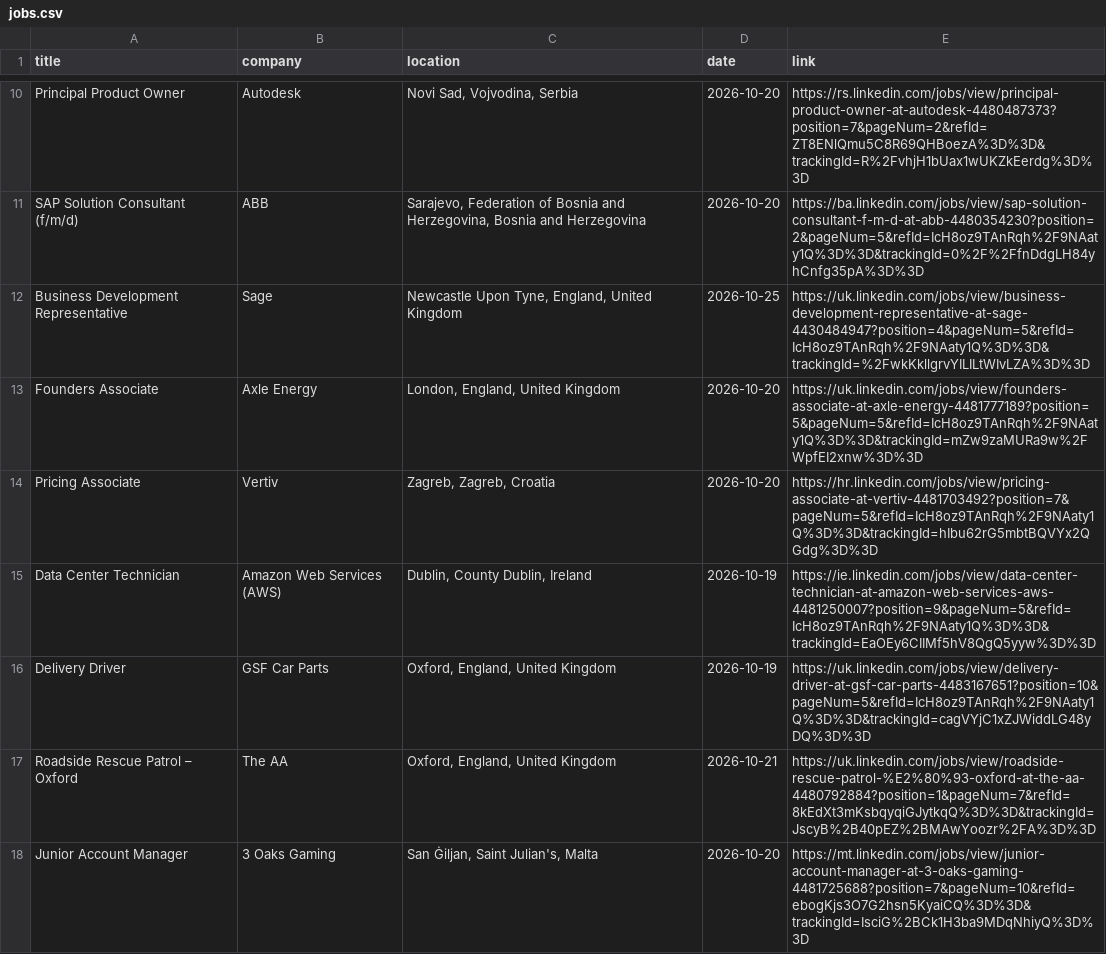
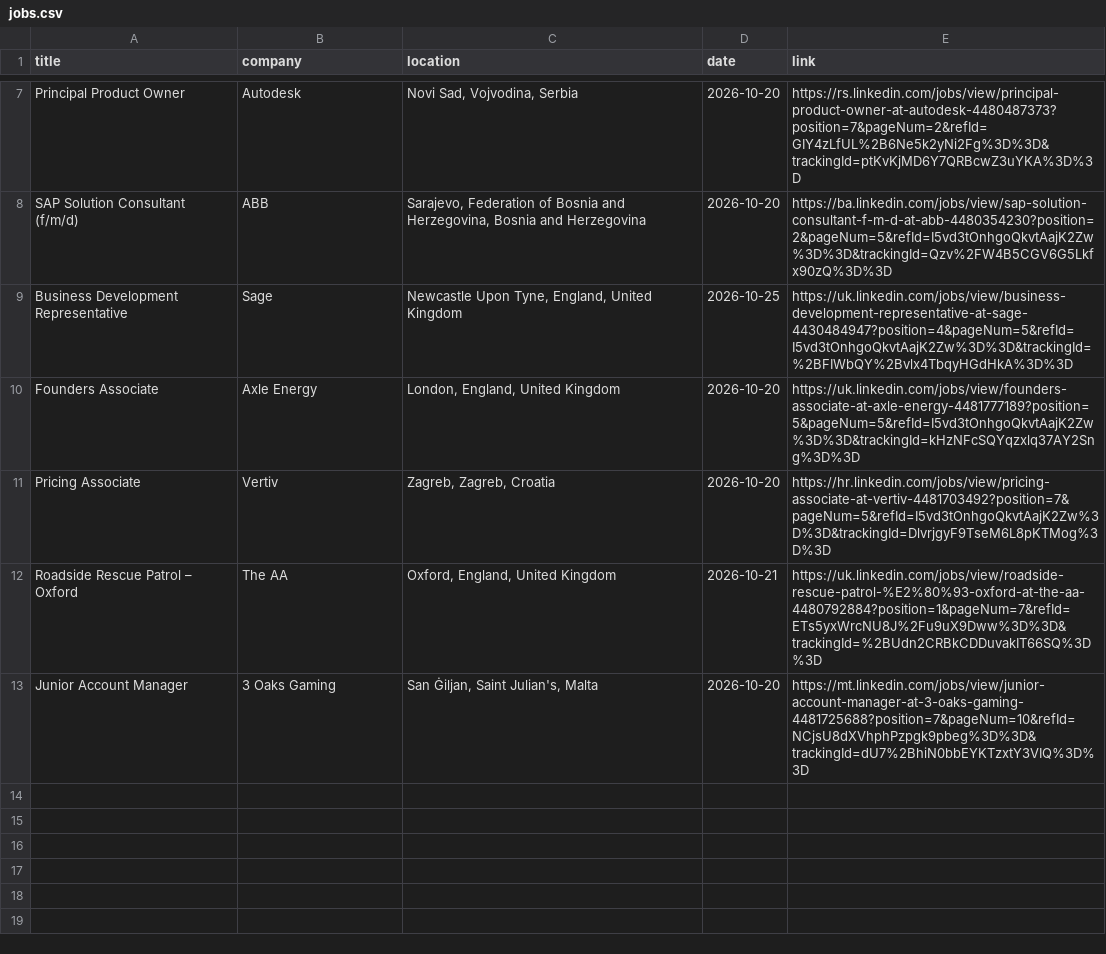
Before and after one commit to DaliaMuj/LinkedIn-Job-Tracker, a CSV file: data/jobs.csv, drawn as a sheet; only a part is shown, gaps mark what is left out; removed rows and columns are numbered as before the commit, all else as after; the diff covers the shown part only; the diff names each change by its address in the sheet, - before the commit and + after, or states it on an @@ line.

```diff
--- a/data/jobs.csv
+++ b/data/jobs.csv
-E7 (link): https://rs.linkedin.com/jobs/view/principal-product-owner-at-autodesk-4480487373?position=7&pageNum=2&refId=ZT8ENlQmu5C8R69QHBoezA%3D%3D&trackingId=R%2FvhjH1bUax1wUKZkEerdg%3D%3D
+E7 (link): https://rs.linkedin.com/jobs/view/principal-product-owner-at-autodesk-4480487373?position=7&pageNum=2&refId=GIY4zLfUL%2B6Ne5k2yNi2Fg%3D%3D&trackingId=ptKvKjMD6Y7QRBcwZ3uYKA%3D%3D
-E8 (link): https://ba.linkedin.com/jobs/view/sap-solution-consultant-f-m-d-at-abb-4480354230?position=2&pageNum=5&refId=IcH8oz9TAnRqh%2F9NAaty1Q%3D%3D&trackingId=0%2F%2FfnDdgLH84yhCnfg35pA%3D%3D
+E8 (link): https://ba.linkedin.com/jobs/view/sap-solution-consultant-f-m-d-at-abb-4480354230?position=2&pageNum=5&refId=I5vd3tOnhgoQkvtAajK2Zw%3D%3D&trackingId=Qzv%2FW4B5CGV6G5Lkfx90zQ%3D%3D
-E9 (link): https://uk.linkedin.com/jobs/view/business-development-representative-at-sage-4430484947?position=4&pageNum=5&refId=IcH8oz9TAnRqh%2F9NAaty1Q%3D%3D&trackingId=%2FwkKkllgrvYILILtWIvLZA%3D%3D
+E9 (link): https://uk.linkedin.com/jobs/view/business-development-representative-at-sage-4430484947?position=4&pageNum=5&refId=I5vd3tOnhgoQkvtAajK2Zw%3D%3D&trackingId=%2BFIWbQY%2Bvlx4TbqyHGdHkA%3D%3D
-E10 (link): https://uk.linkedin.com/jobs/view/founders-associate-at-axle-energy-4481777189?position=5&pageNum=5&refId=IcH8oz9TAnRqh%2F9NAaty1Q%3D%3D&trackingId=mZw9zaMURa9w%2FWpfEI2xnw%3D%3D
+E10 (link): https://uk.linkedin.com/jobs/view/founders-associate-at-axle-energy-4481777189?position=5&pageNum=5&refId=I5vd3tOnhgoQkvtAajK2Zw%3D%3D&trackingId=kHzNFcSQYqzxlq37AY2Sng%3D%3D
-E11 (link): https://hr.linkedin.com/jobs/view/pricing-associate-at-vertiv-4481703492?position=7&pageNum=5&refId=IcH8oz9TAnRqh%2F9NAaty1Q%3D%3D&trackingId=hIbu62rG5mbtBQVYx2QGdg%3D%3D
+E11 (link): https://hr.linkedin.com/jobs/view/pricing-associate-at-vertiv-4481703492?position=7&pageNum=5&refId=I5vd3tOnhgoQkvtAajK2Zw%3D%3D&trackingId=DlvrjgyF9TseM6L8pKTMog%3D%3D
-row 15: Data Center Technician | Amazon Web Services (AWS) | Dublin, County Dublin, Ireland | 2026-10-19 | https://ie.linkedin.com/jobs/view/data-center-technician-at-amazon-web-services-aws-4481250007?position=9&pageNum=5&refId=IcH8oz9TAnRqh%2F9NAaty1Q%3D%3D&trackingId=EaOEy6CIIMf5hV8QgQ5yyw%3D%3D
-row 16: Delivery Driver | GSF Car Parts | Oxford, England, United Kingdom | 2026-10-19 | https://uk.linkedin.com/jobs/view/delivery-driver-at-gsf-car-parts-4483167651?position=10&pageNum=5&refId=IcH8oz9TAnRqh%2F9NAaty1Q%3D%3D&trackingId=cagVYjC1xZJWiddLG48yDQ%3D%3D
-E12 (link): https://uk.linkedin.com/jobs/view/roadside-rescue-patrol-%E2%80%93-oxford-at-the-aa-4480792884?position=1&pageNum=7&refId=8kEdXt3mKsbqyqiGJytkqQ%3D%3D&trackingId=JscyB%2B40pEZ%2BMAwYoozr%2FA%3D%3D
+E12 (link): https://uk.linkedin.com/jobs/view/roadside-rescue-patrol-%E2%80%93-oxford-at-the-aa-4480792884?position=1&pageNum=7&refId=ETs5yxWrcNU8J%2Fu9uX9Dww%3D%3D&trackingId=%2BUdn2CRBkCDDuvakIT66SQ%3D%3D
-E13 (link): https://mt.linkedin.com/jobs/view/junior-account-manager-at-3-oaks-gaming-4481725688?position=7&pageNum=10&refId=ebogKjs3O7G2hsn5KyaiCQ%3D%3D&trackingId=IsciG%2BCk1H3ba9MDqNhiyQ%3D%3D
+E13 (link): https://mt.linkedin.com/jobs/view/junior-account-manager-at-3-oaks-gaming-4481725688?position=7&pageNum=10&refId=NCjsU8dXVhphPzpgk9pbeg%3D%3D&trackingId=dU7%2BhiN0bbEYKTzxtY3VIQ%3D%3D
```
Also changed, not shown: 3 removed rows and 5 edited cells elsewhere in this file.
